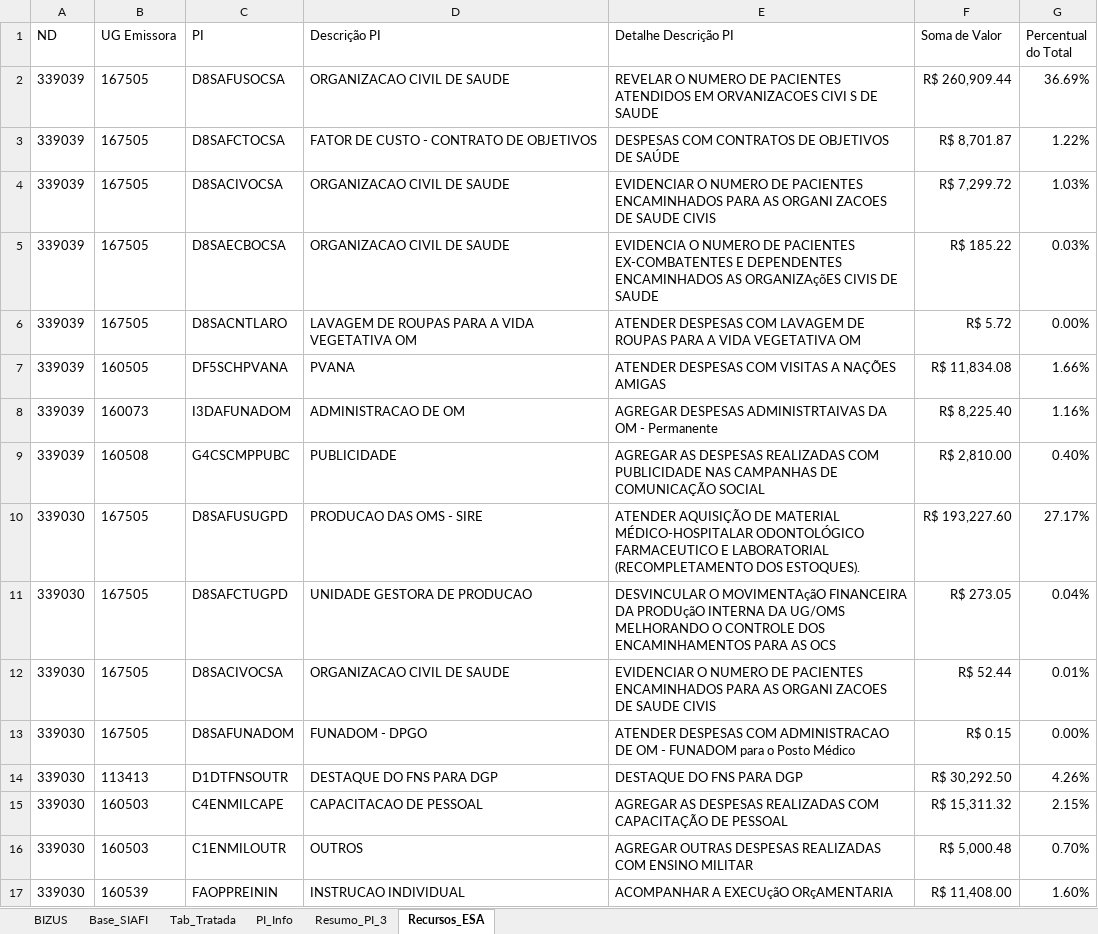
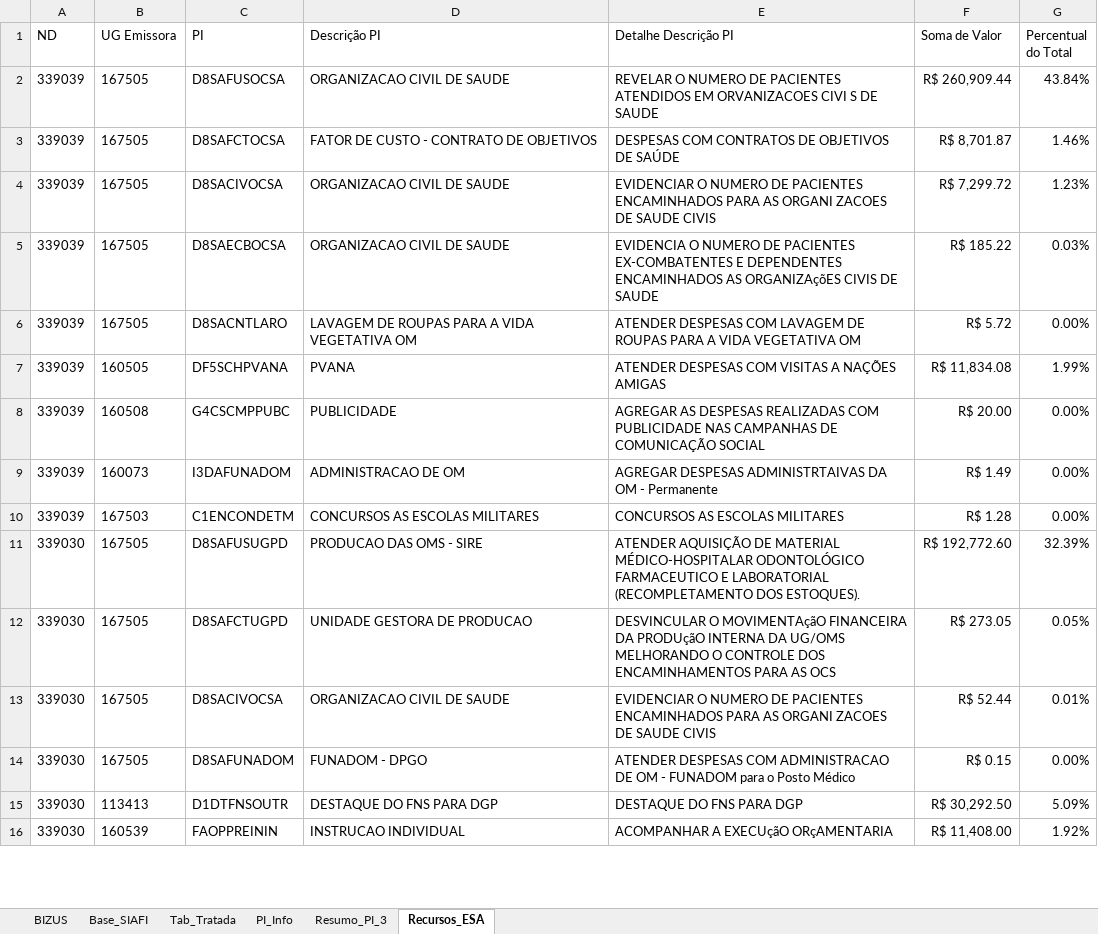
Before and after one commit to DiogoPqdt/Dashboard_ESA, an Excel workbook: base_dados/Recursos_Disponiveis.xlsx, sheet Recursos_ESA, drawn as a sheet; only a part is shown; values as stored, in another font and other column widths than the file's, no borders; conditional formats not drawn; removed rows and columns are numbered as before the commit, all else as after; the diff covers the shown part only; the diff names each change by its address in the sheet, - before the commit and + after, or states it on an @@ line.

```diff
--- a/base_dados/Recursos_Disponiveis.xlsx (sheet Recursos_ESA)
+++ b/base_dados/Recursos_Disponiveis.xlsx (sheet Recursos_ESA)
-G2 (Percentual do Total): 36.69%
+G2 (Percentual do Total): 43.84%
-G3 (Percentual do Total): 1.22%
+G3 (Percentual do Total): 1.46%
-G4 (Percentual do Total): 1.03%
+G4 (Percentual do Total): 1.23%
-G7 (Percentual do Total): 1.66%
+G7 (Percentual do Total): 1.99%
-row 8: 339039 | 160073 | I3DAFUNADOM | ADMINISTRACAO DE OM | AGREGAR DESPESAS ADMINISTRTAIVAS DA OM - Permanente | R$ 8,225.40 | 1.16%
-F8 (Soma de Valor): R$ 2,810.00
+F8 (Soma de Valor): R$ 20.00
-G8 (Percentual do Total): 0.40%
+G8 (Percentual do Total): 0.00%
+row 9: 339039 | 160073 | I3DAFUNADOM | ADMINISTRACAO DE OM | AGREGAR DESPESAS ADMINISTRTAIVAS DA OM - Permanente | R$ 1.49 | 0.00%
+row 10: 339039 | 167503 | C1ENCONDETM | CONCURSOS AS ESCOLAS MILITARES | CONCURSOS AS ESCOLAS MILITARES | R$ 1.28 | 0.00%
-F11 (Soma de Valor): R$ 193,227.60
+F11 (Soma de Valor): R$ 192,772.60
-G11 (Percentual do Total): 27.17%
+G11 (Percentual do Total): 32.39%
-G12 (Percentual do Total): 0.04%
+G12 (Percentual do Total): 0.05%
-G15 (Percentual do Total): 4.26%
+G15 (Percentual do Total): 5.09%
-row 15: 339030 | 160503 | C4ENMILCAPE | CAPACITACAO DE PESSOAL | AGREGAR AS DESPESAS REALIZADAS COM CAPACITAÇÃO DE PESSOAL | R$ 15,311.32 | 2.15%
-row 16: 339030 | 160503 | C1ENMILOUTR | OUTROS | AGREGAR OUTRAS DESPESAS REALIZADAS COM ENSINO MILITAR | R$ 5,000.48 | 0.70%
-G16 (Percentual do Total): 1.60%
+G16 (Percentual do Total): 1.92%
```
Also changed, not shown: 10 added rows, 10 removed rows, 1 moved row and 14 edited cells elsewhere in this sheet, sheet Tab_Tratada, sheet Base_SIAFI, notebook/foco_almox.xlsx, 5 other files.
